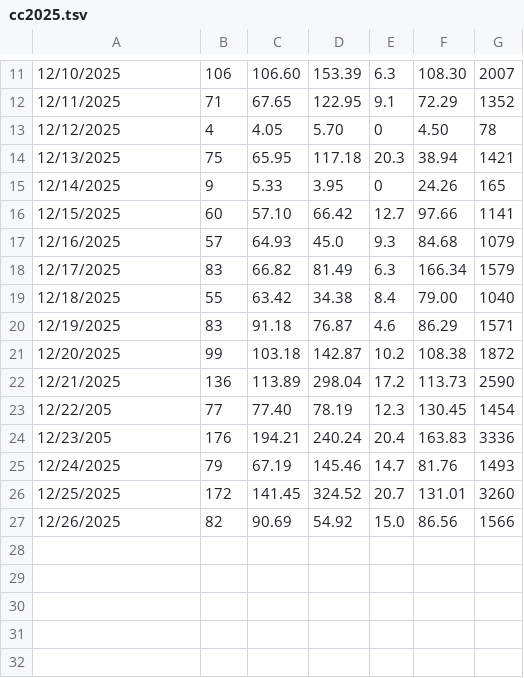
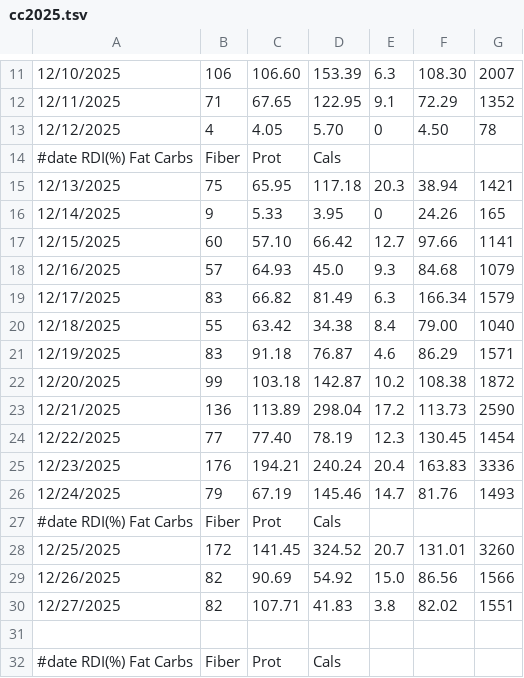
Before and after one commit to mat8025/GAPPS, a TSV file: DAT/cc2025.tsv, drawn as a sheet; only a part is shown, gaps mark what is left out.

```diff
--- a/DAT/cc2025.tsv
+++ b/DAT/cc2025.tsv
@@ -13,2 +13,3 @@
 12/12/2025	   4	4.05	5.70	0	4.50	78
+#date            RDI(%) Fat     Carbs 	Fiber 	Prot 	Cals
 12/13/2025	   75	65.95	117.18	20.3	38.94	1421
@@ -22,6 +23,10 @@
 12/21/2025	   136	113.89	298.04	17.2	113.73	2590
-12/22/205	   77	77.40	78.19	12.3	130.45	1454
-12/23/205	   176	194.21	240.24	20.4	163.83	3336
+12/22/2025	   77	77.40	78.19	12.3	130.45	1454
+12/23/2025	   176	194.21	240.24	20.4	163.83	3336
 12/24/2025	   79	67.19	145.46	14.7	81.76	1493
+#date            RDI(%) Fat     Carbs 	Fiber 	Prot 	Cals
 12/25/2025	   172	141.45	324.52	20.7	131.01	3260
 12/26/2025	   82	90.69	54.92	15.0	86.56	1566
+12/27/2025	   82	107.71	41.83	3.8	82.02	1551
+
+#date            RDI(%) Fat     Carbs 	Fiber 	Prot 	Cals
```
Also changed, not shown: DAT/wex2025.tsv, 3 other files.
